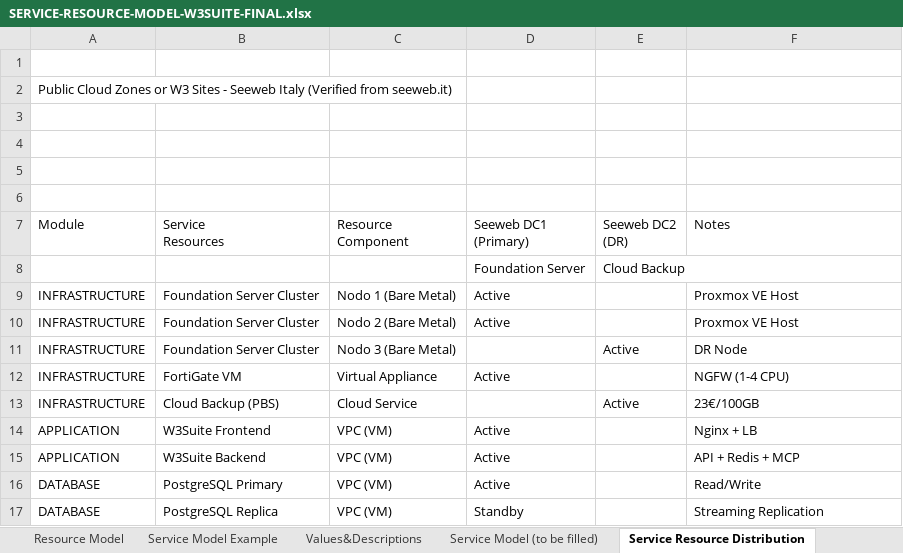
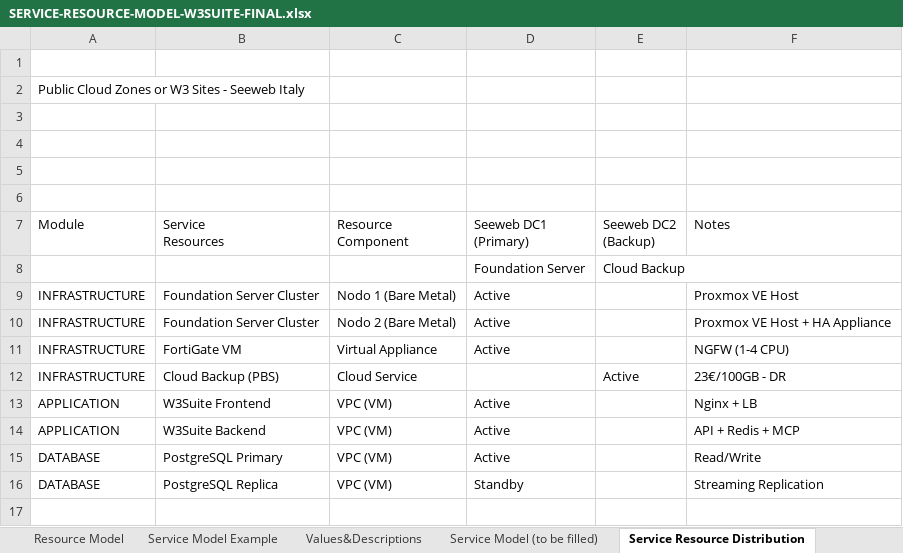
Before and after one commit to AScozzari/W3suitever1, an Excel workbook: docs/gara-appalto/SERVICE-RESOURCE-MODEL-W3SUITE-FINAL.xlsx, sheet Service Resource Distribution, drawn as a sheet; values as stored, in another font and other column widths than the file's, no borders; removed rows and columns are numbered as before the commit, all else as after; ↵ is a line break in a cell; the diff names each change by its address in the sheet, - before the commit and + after, or states it on an @@ line.

```diff
--- a/docs/gara-appalto/SERVICE-RESOURCE-MODEL-W3SUITE-FINAL.xlsx (sheet Service Resource Distribution)
+++ b/docs/gara-appalto/SERVICE-RESOURCE-MODEL-W3SUITE-FINAL.xlsx (sheet Service Resource Distribution)
-A2: …Seeweb Italy (Verified from seeweb.it)
+A2: …Seeweb Italy
-E7: Seeweb DC2 ↵ (DR)
+E7: Seeweb DC2 ↵ (Backup)
-F10: Proxmox VE Host
+F10: Proxmox VE Host + HA Appliance
-row 11: INFRASTRUCTURE | Foundation Server Cluster | Nodo 3 (Bare Metal) |  | Active | DR Node
-F12: 23€/100GB
+F12: 23€/100GB - DR
```
Also changed, not shown: sheet Service Model (to be filled).
